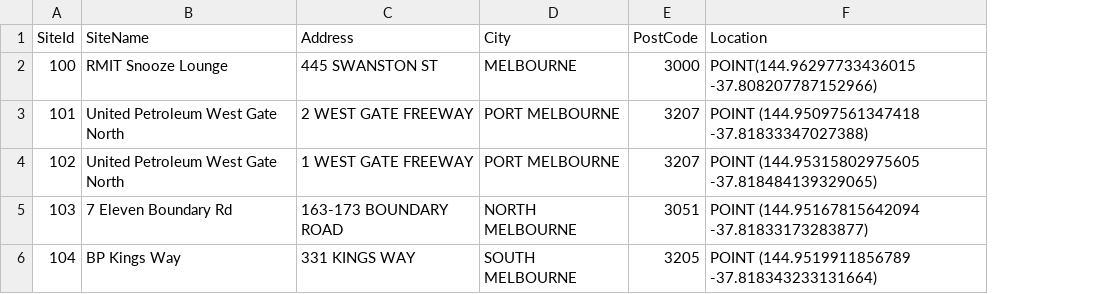
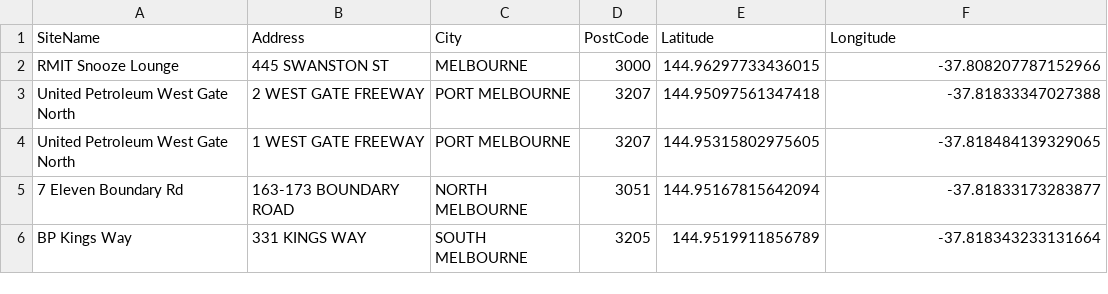
Before and after one commit to ProgrammingProject2024SP3Team3/DriveHub, a CSV file: DriveHub/Data/Sites.csv, drawn as a sheet; removed rows and columns are numbered as before the commit, all else as after; the diff names each change by its address in the sheet, - before the commit and + after, or states it on an @@ line.

Commit message:
Implemented seed data
- Updated data sets to match

```diff
--- a/DriveHub/Data/Sites.csv
+++ b/DriveHub/Data/Sites.csv
-column A (SiteId), rows 2-6: 100 | 101 | 102 | 103 | 104
+column E (Latitude), rows 2-6: 144.96297733436015 | 144.95097561347418 | 144.95315802975605 | 144.95167815642094 | 144.9519911856789
-F1: Location
+F1: Longitude
-F2 (Longitude): POINT(144.96297733436015 -37.808207787152966)
+F2 (Longitude): -37.808207787152966
-F3 (Longitude): POINT (144.95097561347418 -37.81833347027388)
+F3 (Longitude): -37.81833347027388
-F4 (Longitude): POINT (144.95315802975605 -37.818484139329065)
+F4 (Longitude): -37.818484139329065
-F5 (Longitude): POINT (144.95167815642094 -37.81833173283877)
+F5 (Longitude): -37.81833173283877
-F6 (Longitude): POINT (144.9519911856789 -37.818343233131664)
+F6 (Longitude): -37.818343233131664
```
Also changed, not shown: DriveHub/Data/Pods.csv, 11 other files.
